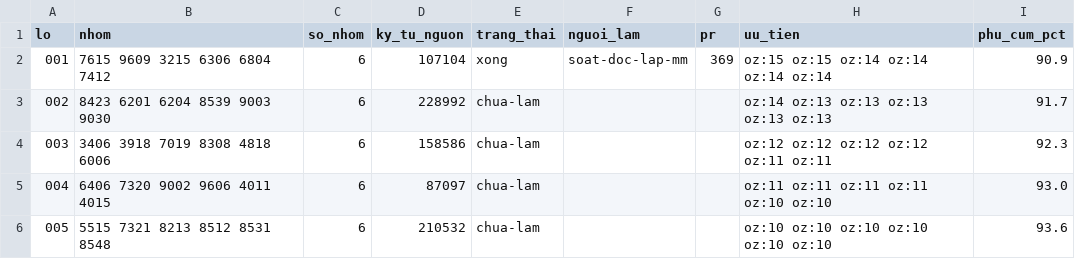
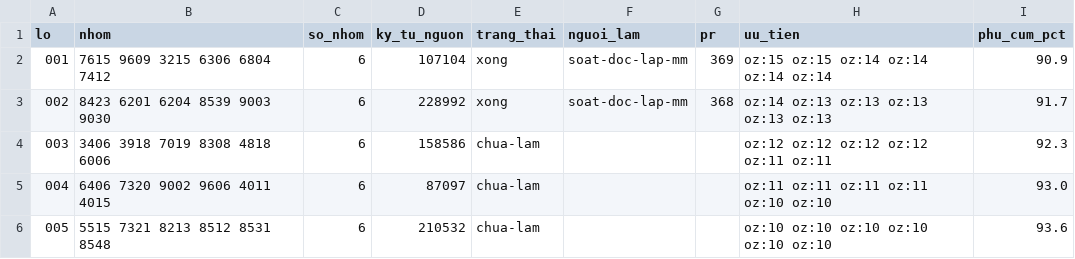
Before and after one commit to ozvietnam/hs-code-api, a CSV file: docs/giao-viec/so-tay-lo.csv, drawn as a sheet; only a part is shown.

Commit message:
data(so-tay): lô 002 — 6 nhóm, 321/321 mục đạt (100%) (#368)
* data(so-tay): lô 002 — 6 nhóm, 321/321 mục đạt

Nhóm: 8423 (44), 6201 (27), 6204 (113), 8539 (88), 9003 (10), 9030 (39).
Tỷ lệ đạt: 100% (ngưỡng ≥ 95%).
Nhóm có nguồn mỏng/bất thường: 6201, 6204 (phan62.phan bị cắt 46130→25000 ký tự vì trần lib/so-tay CAP=25000).
Sửa khi check-so-tay --raw: rút gọn trich 6201 dieuKienVao 'áo cài trái qua phải = nam' (squash mismatch cuối câu); thêm '…' giữa phần (A)+(B) ở phamVi 9030; xoá tieuChi6 903031 fact=co_thiet_bi_ghi=false (trích ngắn không khớp — luật L08).

CI: so-tay:check xanh (175 nhóm / 6479 mục), npm test 57 PASS.

Refs #365

* data(so-tay): lô 002 — soát độc lập 6 nhóm, 3 mục sửa, 0 xóa

- Áp dụng soát độc lập (NGUOI_DUYET) trên toàn bộ phamVi/boPhan/dieuKienVao/loaiTru/phanBiet
  của 6 nhóm (8423, 6201, 6204, 8539, 9003, 9030) theo brief soát độc lập PR #368.
- Sửa 3 mục tieuChi6 ở 6201 (620120/620130/620140): value thêm chi tiết từ tax.62012010
  (trench coats, gabardines, áo khoác ghi lê có đệm) mà không có trong trich WCO;
  vi phạm rule §L10 (tieuChi6 lấy từ chú giải/SEN/WCO, không từ tax) và §L08 (value
  không thêm chữ ngoài trich). Thay bằng bản dịch VI khớp đúng nguồn WCO.
- 0 xóa.
- Khoanh vùng cảnh báo không sửa trong audit (ghi trong review/<nhom>.json):
  * phanBiet của 6201 + 6204 rỗng (thiếu case phân biệt nam/nữ theo chiều cài thân trước).
- npm run so-tay:check xanh (175 nhóm, 6479 mục, 0 lỗi).
- npm test xanh (57 passed, 0 failed).

Ref: #368

* docs(so-tay): lô 002 xong sau soát độc lập + duyệt quản lý (PR #368)

* docs(so-tay): giải hòa CSV sau rebase — lô 001+002 đều xong

```diff
--- a/docs/giao-viec/so-tay-lo.csv
+++ b/docs/giao-viec/so-tay-lo.csv
@@ -2,3 +2,3 @@ lo,nhom,so_nhom,ky_tu_nguon,trang_thai,nguoi_lam,pr,uu_tien,phu_cum_pct
 001,7615 9609 3215 6306 6804 7412,6,107104,xong,soat-doc-lap-mm,369,oz:15 oz:15 oz:14 oz:14 oz:14 oz:14,90.9
-002,8423 6201 6204 8539 9003 9030,6,228992,chua-lam,,,oz:14 oz:13 oz:13 oz:13 oz:13 oz:13,91.7
+002,8423 6201 6204 8539 9003 9030,6,228992,xong,soat-doc-lap-mm,368,oz:14 oz:13 oz:13 oz:13 oz:13 oz:13,91.7
 003,3406 3918 7019 8308 4818 6006,6,158586,chua-lam,,,oz:12 oz:12 oz:12 oz:12 oz:11 oz:11,92.3
```
Also changed, not shown: 15 other files.
